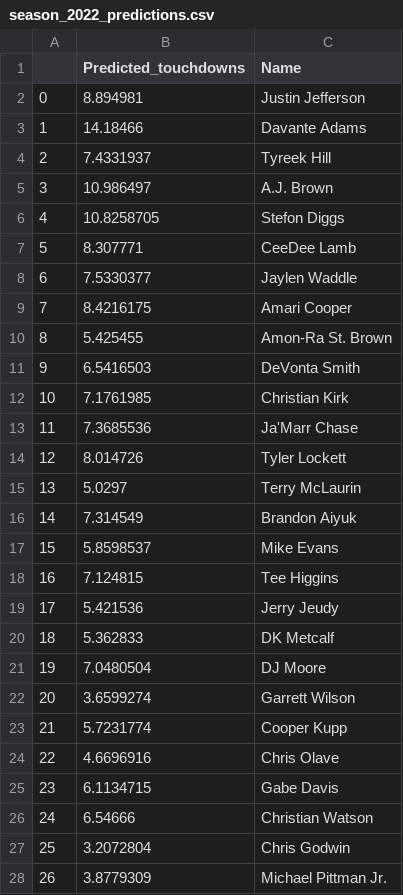
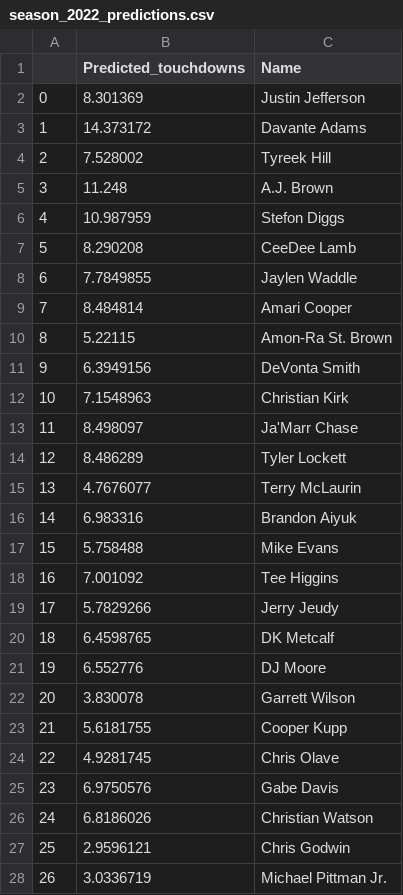
Before and after one commit to hugosp95/Project4_NFL_Data_Analytics, a CSV file: season_2022_predictions.csv, drawn as a sheet; only a part is shown; the diff covers the shown part only.

```diff
--- a/season_2022_predictions.csv
+++ b/season_2022_predictions.csv
@@ -1,28 +1,28 @@
 ,Predicted_touchdowns,Name
-0,8.894981,Justin Jefferson
-1,14.18466,Davante Adams
-2,7.4331937,Tyreek Hill
-3,10.986497,A.J. Brown
-4,10.8258705,Stefon Diggs
-5,8.307771,CeeDee Lamb
-6,7.5330377,Jaylen Waddle
-7,8.4216175,Amari Cooper
-8,5.425455,Amon-Ra St. Brown
-9,6.5416503,DeVonta Smith
-10,7.1761985,Christian Kirk
-11,7.3685536,Ja'Marr Chase
-12,8.014726,Tyler Lockett
-13,5.0297,Terry McLaurin
-14,7.314549,Brandon Aiyuk
-15,5.8598537,Mike Evans
-16,7.124815,Tee Higgins
-17,5.421536,Jerry Jeudy
-18,5.362833,DK Metcalf
-19,7.0480504,DJ Moore
-20,3.6599274,Garrett Wilson
-21,5.7231774,Cooper Kupp
-22,4.6696916,Chris Olave
-23,6.1134715,Gabe Davis
-24,6.54666,Christian Watson
-25,3.2072804,Chris Godwin
-26,3.8779309,Michael Pittman Jr.
+0,8.301369,Justin Jefferson
+1,14.373172,Davante Adams
+2,7.528002,Tyreek Hill
+3,11.248,A.J. Brown
+4,10.987959,Stefon Diggs
+5,8.290208,CeeDee Lamb
+6,7.7849855,Jaylen Waddle
+7,8.484814,Amari Cooper
+8,5.22115,Amon-Ra St. Brown
+9,6.3949156,DeVonta Smith
+10,7.1548963,Christian Kirk
+11,8.498097,Ja'Marr Chase
+12,8.486289,Tyler Lockett
+13,4.7676077,Terry McLaurin
+14,6.983316,Brandon Aiyuk
+15,5.758488,Mike Evans
+16,7.001092,Tee Higgins
+17,5.7829266,Jerry Jeudy
+18,6.4598765,DK Metcalf
+19,6.552776,DJ Moore
+20,3.830078,Garrett Wilson
+21,5.6181755,Cooper Kupp
+22,4.9281745,Chris Olave
+23,6.9750576,Gabe Davis
+24,6.8186026,Christian Watson
+25,2.9596121,Chris Godwin
+26,3.0336719,Michael Pittman Jr.
```
Also changed, not shown: 126 edited cells elsewhere in this file, 1 other file.
